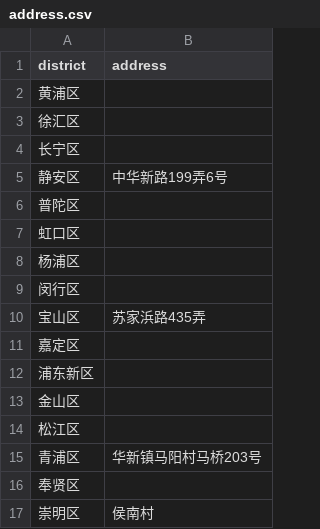
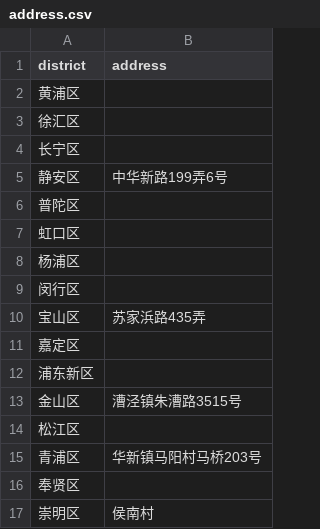
Before and after one commit to KylinHuang7/covid19, a CSV file: address.csv, drawn as a sheet.

Commit message:
20221116

```diff
--- a/address.csv
+++ b/address.csv
@@ -12,3 +12,3 @@ district,address
 浦东新区,
-金山区,
+金山区,漕泾镇朱漕路3515号
 松江区,
```
